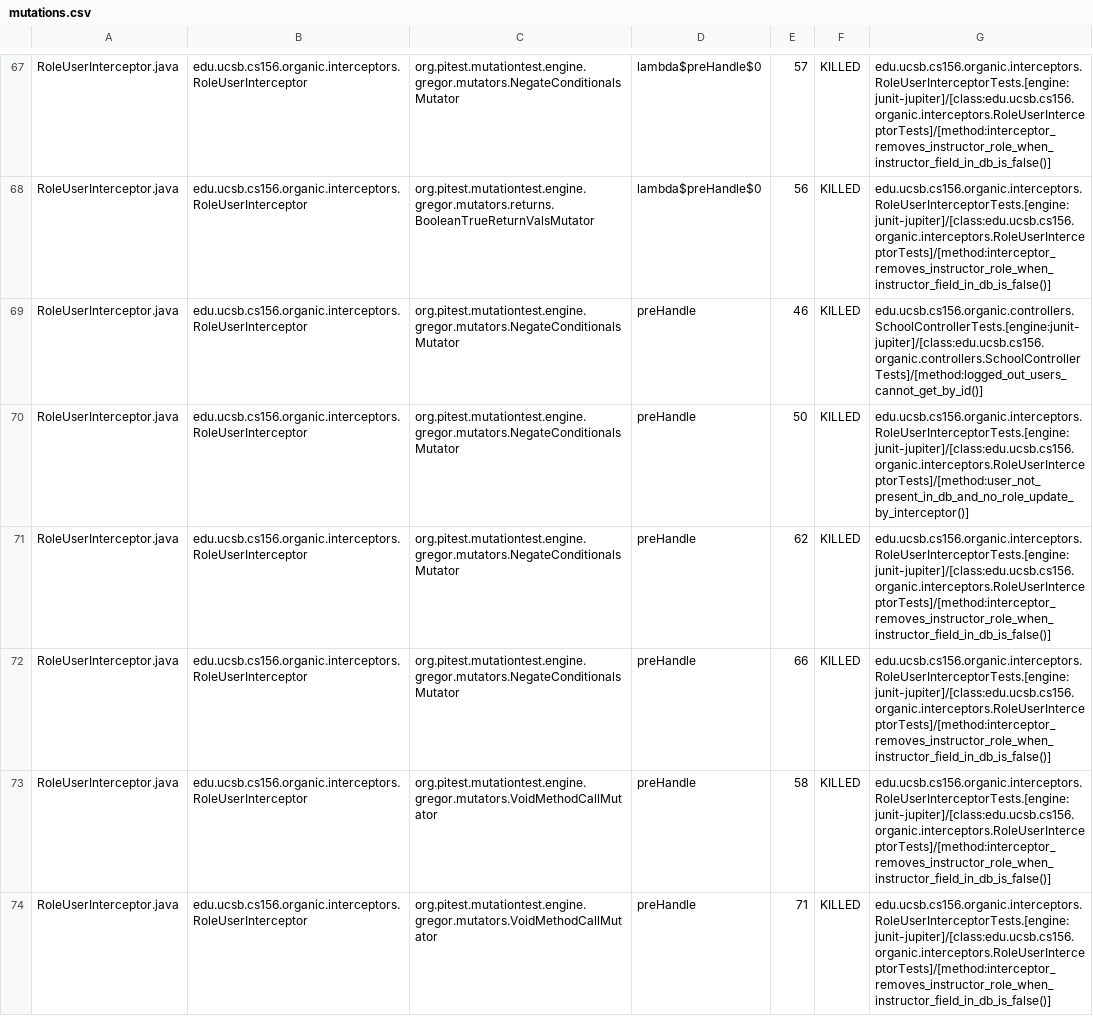
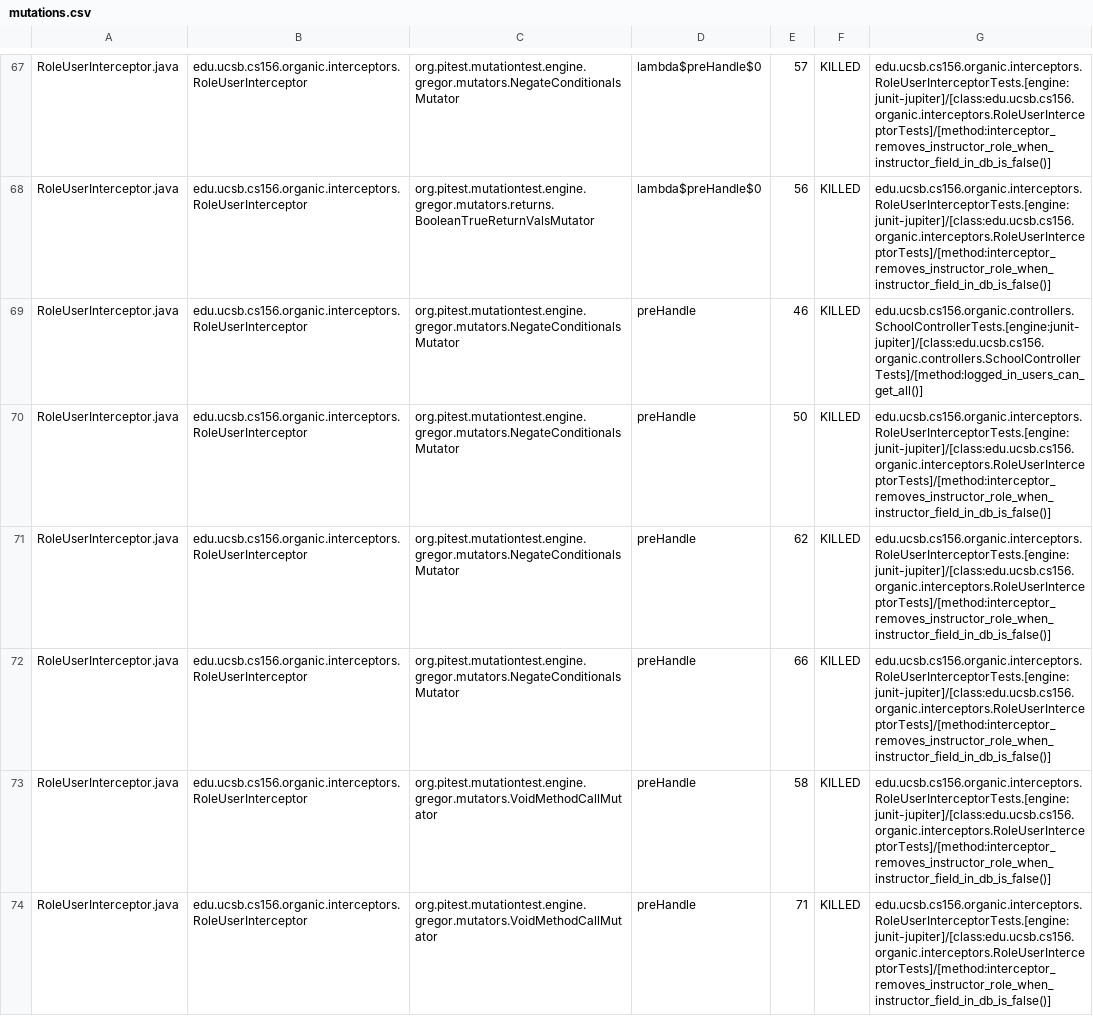
Before and after one commit to ucsb-cs156-s24/proj-organic-s24-5pm-2, a CSV file: prs/28/pitest/mutations.csv, drawn as a sheet; only a part is shown, gaps mark what is left out; the diff covers the shown part only.

Commit message:
Deploying to gh-pages from @ ucsb-cs156-s24/proj-organic-s24-5pm-2@9b64037d8f79b69f9e63e2ffd1d94610296acb02 🚀

```diff
--- a/prs/28/pitest/mutations.csv
+++ b/prs/28/pitest/mutations.csv
@@ -68,4 +68,4 @@ RoleUserInterceptor.java,edu.ucsb.cs156.organic.interceptors.RoleUserInterceptor
 RoleUserInterceptor.java,edu.ucsb.cs156.organic.interceptors.RoleUserInterceptor,org.pitest.mutationtest.engine.gregor.mutators.returns.BooleanTrueReturnValsMutator,lambda$preHandle$0,56,KILLED,edu.ucsb.cs156.organic.interceptors.RoleUserInterceptorTests.[engine:junit-jupiter]/[class:edu.ucsb.cs156.organic.interceptors.RoleUserInterceptorTests]/[method:interceptor_removes_instructor_role_when_instructor_field_in_db_is_false()]
-RoleUserInterceptor.java,edu.ucsb.cs156.organic.interceptors.RoleUserInterceptor,org.pitest.mutationtest.engine.gregor.mutators.NegateConditionalsMutator,preHandle,46,KILLED,edu.ucsb.cs156.organic.controllers.SchoolControllerTests.[engine:junit-jupiter]/[class:edu.ucsb.cs156.organic.controllers.SchoolControllerTests]/[method:logged_out_users_cannot_get_by_id()]
-RoleUserInterceptor.java,edu.ucsb.cs156.organic.interceptors.RoleUserInterceptor,org.pitest.mutationtest.engine.gregor.mutators.NegateConditionalsMutator,preHandle,50,KILLED,edu.ucsb.cs156.organic.interceptors.RoleUserInterceptorTests.[engine:junit-jupiter]/[class:edu.ucsb.cs156.organic.interceptors.RoleUserInterceptorTests]/[method:user_not_present_in_db_and_no_role_update_by_interceptor()]
+RoleUserInterceptor.java,edu.ucsb.cs156.organic.interceptors.RoleUserInterceptor,org.pitest.mutationtest.engine.gregor.mutators.NegateConditionalsMutator,preHandle,46,KILLED,edu.ucsb.cs156.organic.controllers.SchoolControllerTests.[engine:junit-jupiter]/[class:edu.ucsb.cs156.organic.controllers.SchoolControllerTests]/[method:logged_in_users_can_get_all()]
+RoleUserInterceptor.java,edu.ucsb.cs156.organic.interceptors.RoleUserInterceptor,org.pitest.mutationtest.engine.gregor.mutators.NegateConditionalsMutator,preHandle,50,KILLED,edu.ucsb.cs156.organic.interceptors.RoleUserInterceptorTests.[engine:junit-jupiter]/[class:edu.ucsb.cs156.organic.interceptors.RoleUserInterceptorTests]/[method:interceptor_removes_instructor_role_when_instructor_field_in_db_is_false()]
 RoleUserInterceptor.java,edu.ucsb.cs156.organic.interceptors.RoleUserInterceptor,org.pitest.mutationtest.engine.gregor.mutators.NegateConditionalsMutator,preHandle,62,KILLED,edu.ucsb.cs156.organic.interceptors.RoleUserInterceptorTests.[engine:junit-jupiter]/[class:edu.ucsb.cs156.organic.interceptors.RoleUserInterceptorTests]/[method:interceptor_removes_instructor_role_when_instructor_field_in_db_is_false()]
```
Also changed, not shown: 19 edited cells elsewhere in this file, 19 other files.
